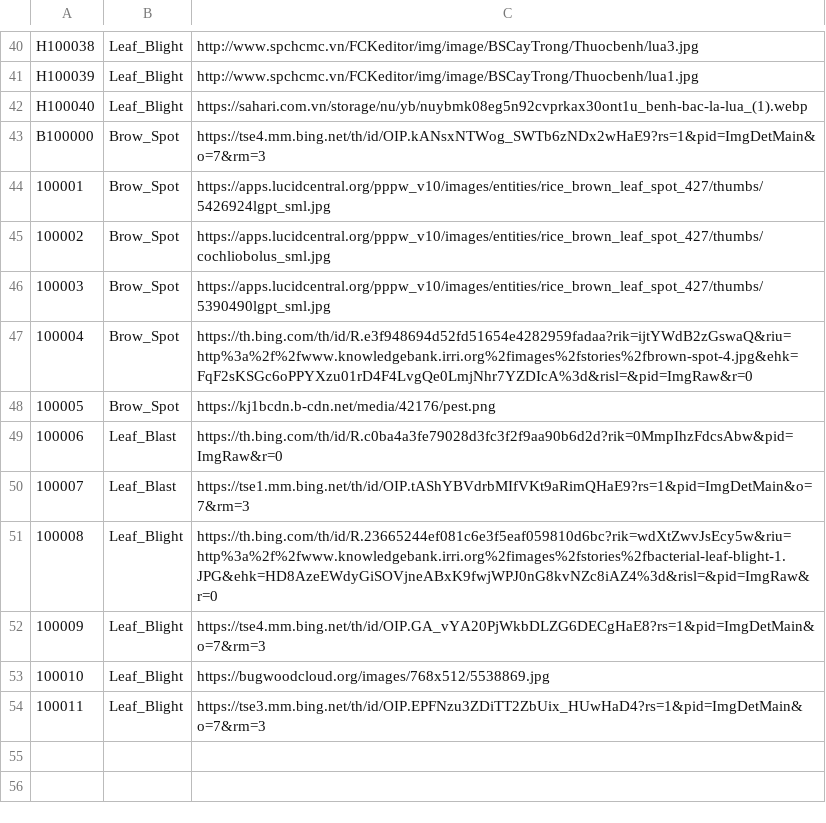
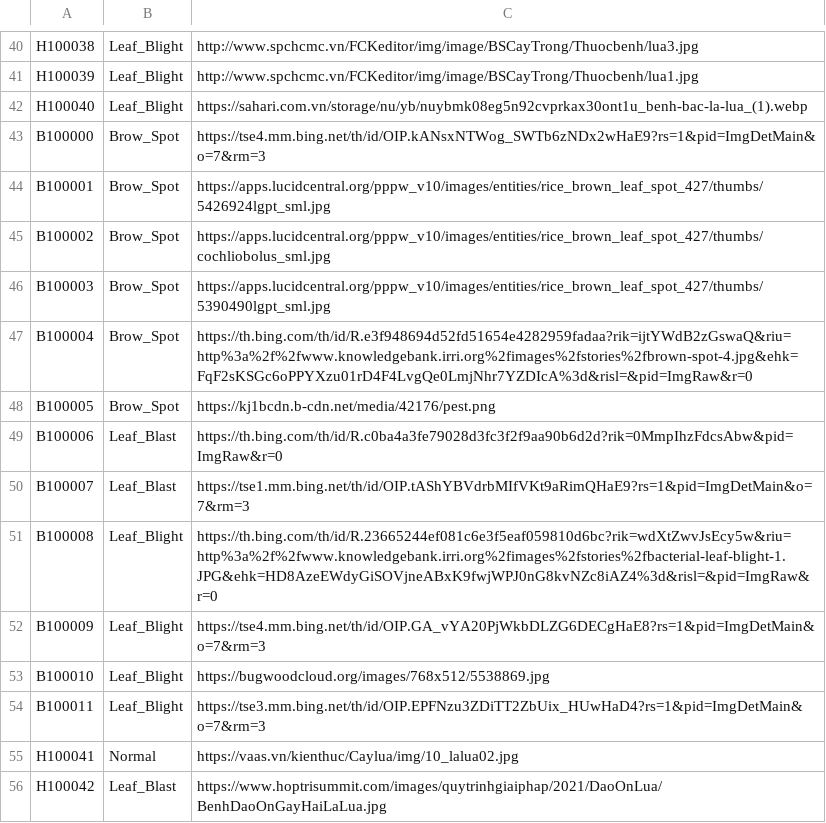
Before and after one commit to TrinhDuongHoan/Deep_Learning_Project, a CSV file: data.csv, drawn as a sheet; only a part is shown, gaps mark what is left out.

```diff
--- a/data.csv
+++ b/data.csv
@@ -43,12 +43,14 @@ H100040,Leaf_Blight,https://sahari.com.vn/storage/nu/yb/nuybmk08eg5n92cvprkax30o
 B100000,Brow_Spot,https://tse4.mm.bing.net/th/id/OIP.kANsxNTWog_SWTb6zNDx2wHaE9?rs=1&pid=ImgDetMain&o=7&rm=3
-100001,Brow_Spot,https://apps.lucidcentral.org/pppw_v10/images/entities/rice_brown_leaf_spot_427/thumbs/5426924lgpt_sml.jpg
-100002,Brow_Spot,https://apps.lucidcentral.org/pppw_v10/images/entities/rice_brown_leaf_spot_427/thumbs/cochliobolus_sml.jpg
-100003,Brow_Spot,https://apps.lucidcentral.org/pppw_v10/images/entities/rice_brown_leaf_spot_427/thumbs/5390490lgpt_sml.jpg
-100004,Brow_Spot,https://th.bing.com/th/id/R.e3f948694d52fd51654e4282959fadaa?rik=ijtYWdB2zGswaQ&riu=http%3a%2f%2fwww.knowledgebank.irri.org%2fimages%2fstories%2fbrown-spot-4.jpg&ehk=FqF2sKSGc6oPPYXzu01rD4F4LvgQe0LmjNhr7YZDIcA%3d&risl=&pid=ImgRaw&r=0
-100005,Brow_Spot,https://kj1bcdn.b-cdn.net/media/42176/pest.png
-100006,Leaf_Blast,https://th.bing.com/th/id/R.c0ba4a3fe79028d3fc3f2f9aa90b6d2d?rik=0MmpIhzFdcsAbw&pid=ImgRaw&r=0
-100007,Leaf_Blast,https://tse1.mm.bing.net/th/id/OIP.tAShYBVdrbMIfVKt9aRimQHaE9?rs=1&pid=ImgDetMain&o=7&rm=3
-100008,Leaf_Blight,https://th.bing.com/th/id/R.23665244ef081c6e3f5eaf059810d6bc?rik=wdXtZwvJsEcy5w&riu=http%3a%2f%2fwww.knowledgebank.irri.org%2fimages%2fstories%2fbacterial-leaf-blight-1.JPG&ehk=HD8AzeEWdyGiSOVjneABxK9fwjWPJ0nG8kvNZc8iAZ4%3d&risl=&pid=ImgRaw&r=0
-100009,Leaf_Blight,https://tse4.mm.bing.net/th/id/OIP.GA_vYA20PjWkbDLZG6DECgHaE8?rs=1&pid=ImgDetMain&o=7&rm=3
-100010,Leaf_Blight,https://bugwoodcloud.org/images/768x512/5538869.jpg
-100011,Leaf_Blight,https://tse3.mm.bing.net/th/id/OIP.EPFNzu3ZDiTT2ZbUix_HUwHaD4?rs=1&pid=ImgDetMain&o=7&rm=3
+B100001,Brow_Spot,https://apps.lucidcentral.org/pppw_v10/images/entities/rice_brown_leaf_spot_427/thumbs/5426924lgpt_sml.jpg
+B100002,Brow_Spot,https://apps.lucidcentral.org/pppw_v10/images/entities/rice_brown_leaf_spot_427/thumbs/cochliobolus_sml.jpg
+B100003,Brow_Spot,https://apps.lucidcentral.org/pppw_v10/images/entities/rice_brown_leaf_spot_427/thumbs/5390490lgpt_sml.jpg
+B100004,Brow_Spot,https://th.bing.com/th/id/R.e3f948694d52fd51654e4282959fadaa?rik=ijtYWdB2zGswaQ&riu=http%3a%2f%2fwww.knowledgebank.irri.org%2fimages%2fstories%2fbrown-spot-4.jpg&ehk=FqF2sKSGc6oPPYXzu01rD4F4LvgQe0LmjNhr7YZDIcA%3d&risl=&pid=ImgRaw&r=0
+B100005,Brow_Spot,https://kj1bcdn.b-cdn.net/media/42176/pest.png
+B100006,Leaf_Blast,https://th.bing.com/th/id/R.c0ba4a3fe79028d3fc3f2f9aa90b6d2d?rik=0MmpIhzFdcsAbw&pid=ImgRaw&r=0
+B100007,Leaf_Blast,https://tse1.mm.bing.net/th/id/OIP.tAShYBVdrbMIfVKt9aRimQHaE9?rs=1&pid=ImgDetMain&o=7&rm=3
+B100008,Leaf_Blight,https://th.bing.com/th/id/R.23665244ef081c6e3f5eaf059810d6bc?rik=wdXtZwvJsEcy5w&riu=http%3a%2f%2fwww.knowledgebank.irri.org%2fimages%2fstories%2fbacterial-leaf-blight-1.JPG&ehk=HD8AzeEWdyGiSOVjneABxK9fwjWPJ0nG8kvNZc8iAZ4%3d&risl=&pid=ImgRaw&r=0
+B100009,Leaf_Blight,https://tse4.mm.bing.net/th/id/OIP.GA_vYA20PjWkbDLZG6DECgHaE8?rs=1&pid=ImgDetMain&o=7&rm=3
+B100010,Leaf_Blight,https://bugwoodcloud.org/images/768x512/5538869.jpg
+B100011,Leaf_Blight,https://tse3.mm.bing.net/th/id/OIP.EPFNzu3ZDiTT2ZbUix_HUwHaD4?rs=1&pid=ImgDetMain&o=7&rm=3
+H100041,Normal,https://vaas.vn/kienthuc/Caylua/img/10_lalua02.jpg
+H100042,Leaf_Blast,https://www.hoptrisummit.com/images/quytrinhgiaiphap/2021/DaoOnLua/BenhDaoOnGayHaiLaLua.jpg
```
Also changed, not shown: 3 other files.
